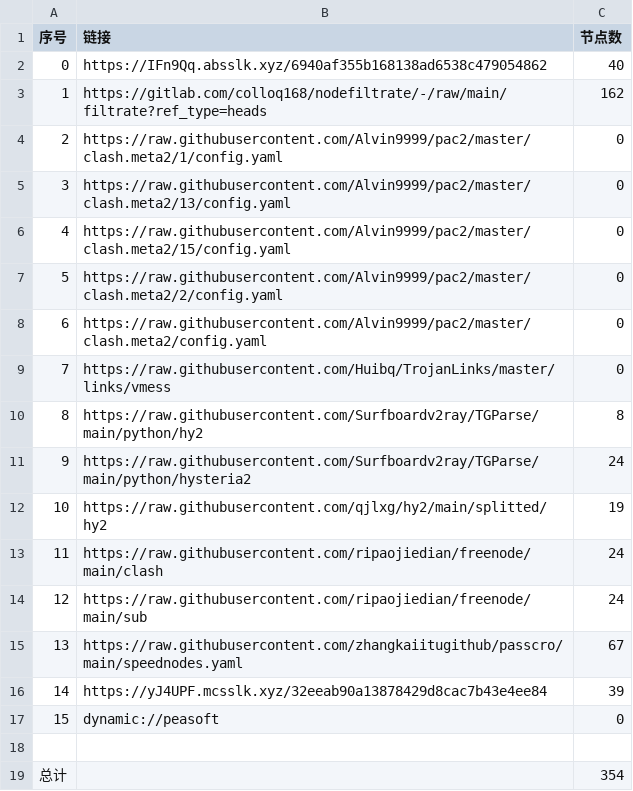
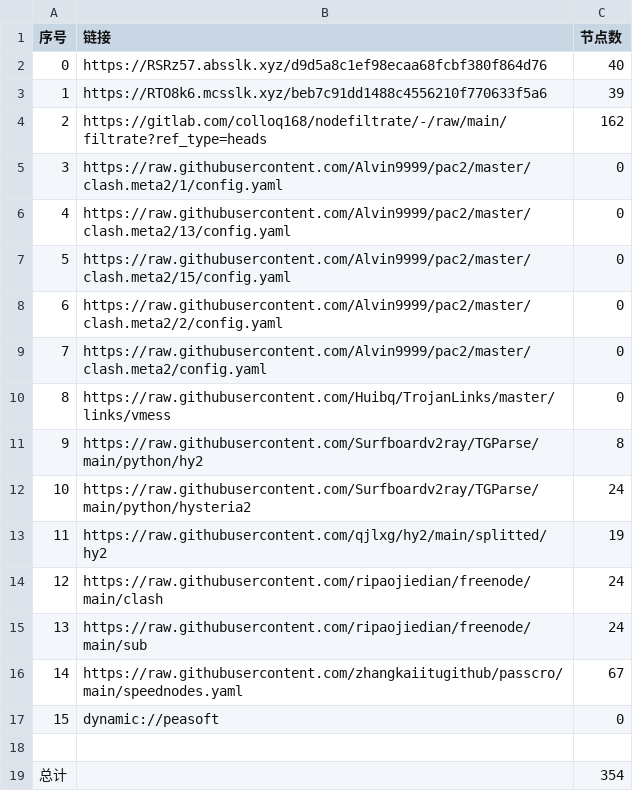
Before and after one commit to akflytiger/AutoMergePublicNodes, a CSV file: list_result.csv, drawn as a sheet; removed rows and columns are numbered as before the commit, all else as after; the diff names each change by its address in the sheet, - before the commit and + after, or states it on an @@ line.

```diff
--- a/list_result.csv
+++ b/list_result.csv
-B2 (链接): https://IFn9Qq.absslk.xyz/6940af355b168138ad6538c479054862
+B2 (链接): https://RSRz57.absslk.xyz/d9d5a8c1ef98ecaa68fcbf380f864d76
+row 3: 1 | https://RTO8k6.mcsslk.xyz/beb7c91dd1488c4556210f770633f5a6 | 39
@@ column A (序号) renumbered between rows 4 and 16 @@
-row 16: 14 | https://yJ4UPF.mcsslk.xyz/32eeab90a13878429d8cac7b43e4ee84 | 39
```
Also changed, not shown: 31 other files.
